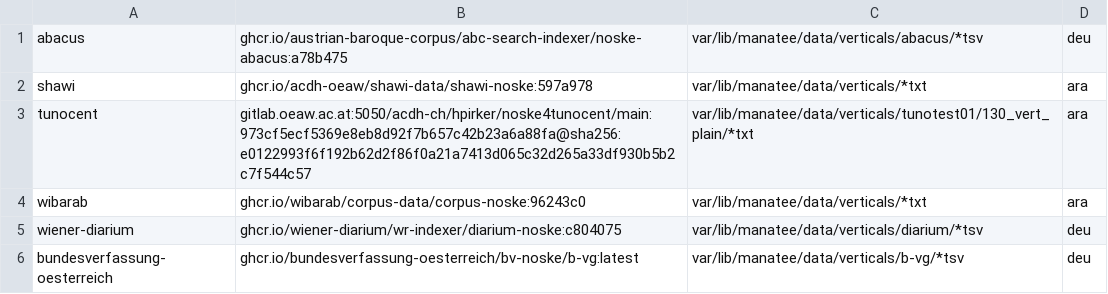
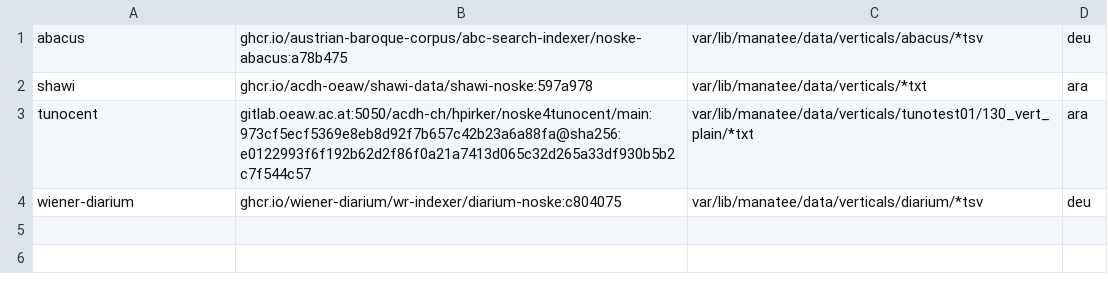
Before and after one commit to acdh-oeaw/noske-fcs, a CSV file: noske-pipeline/sources.csv, drawn as a sheet.

Commit message:
fix(data): attempt to remove wibarab (and bvg)

```diff
--- a/noske-pipeline/sources.csv
+++ b/noske-pipeline/sources.csv
@@ -3,4 +3,2 @@ shawi;ghcr.io/acdh-oeaw/shawi-data/shawi-noske:597a978;var/lib/manatee/data/vert
 tunocent;gitlab.oeaw.ac.at:5050/acdh-ch/hpirker/noske4tunocent/main:973cf5ecf5369e8eb8d92f7b657c42b23a6a88fa@sha256:e0122993f6f192b62d2f86f0a21a7413d065c32d265a33df930b5b2c7f544c57;var/lib/manatee/data/verticals/tunotest01/130_vert_plain/*txt;ara
-wibarab;ghcr.io/wibarab/corpus-data/corpus-noske:96243c0;var/lib/manatee/data/verticals/*txt;ara
 wiener-diarium;ghcr.io/wiener-diarium/wr-indexer/diarium-noske:c804075;var/lib/manatee/data/verticals/diarium/*tsv;deu
-bundesverfassung-oesterreich;ghcr.io/bundesverfassung-oesterreich/bv-noske/b-vg:latest;var/lib/manatee/data/verticals/b-vg/*tsv;deu
```
Also changed, not shown: 1 other file.
